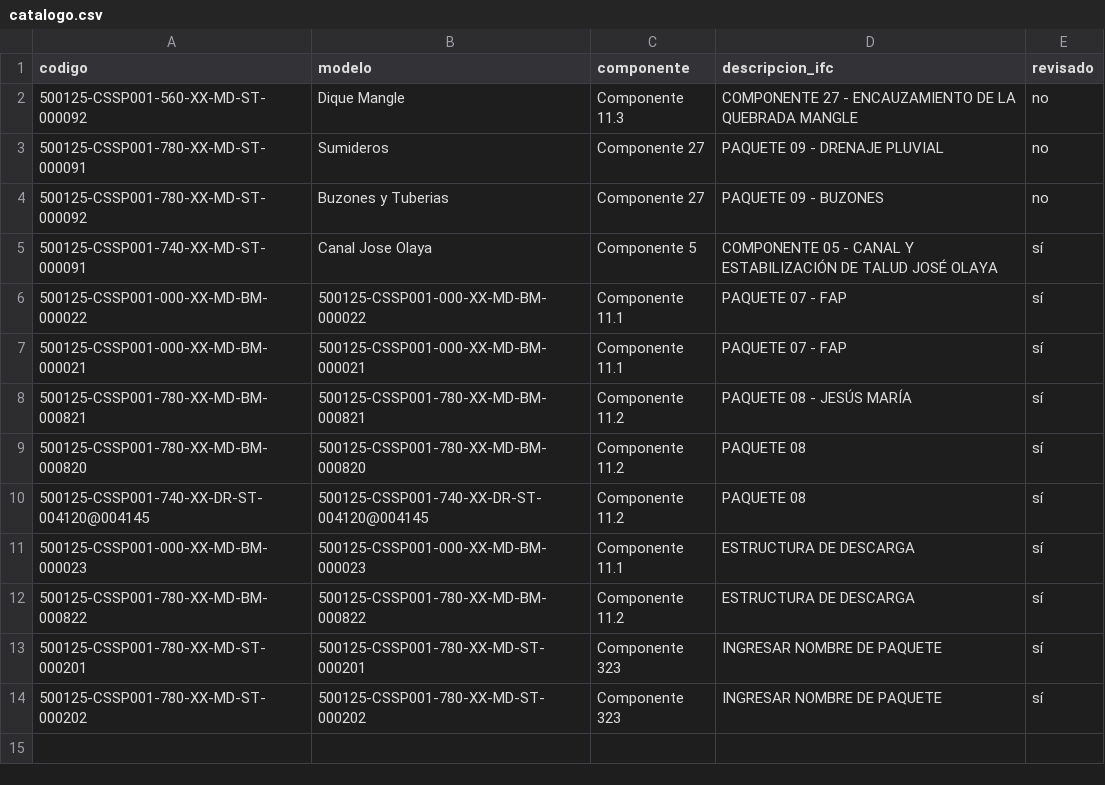
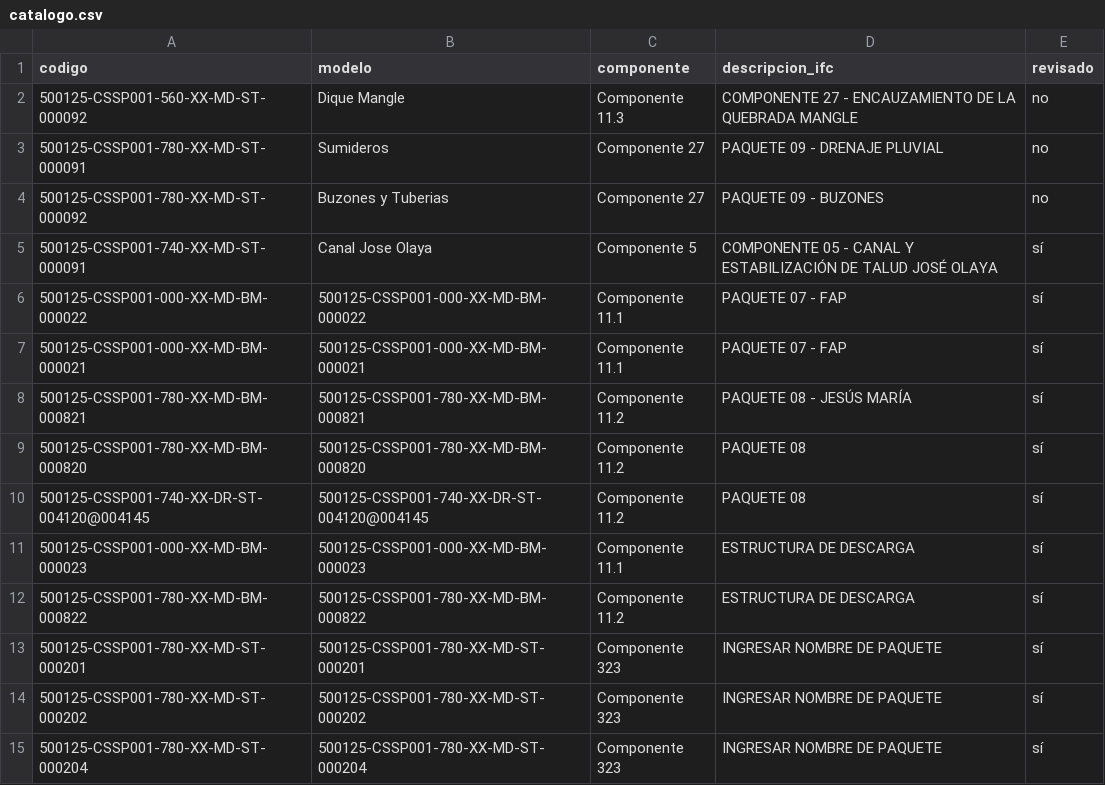
Before and after one commit to jtananta/Visor_BIM-GIS, a CSV file: public/data/catalogo.csv, drawn as a sheet.

Commit message:
Visor: agrega/actualiza 500125-CSSP001-780-XX-MD-ST-000204

```diff
--- a/public/data/catalogo.csv
+++ b/public/data/catalogo.csv
@@ -14 +14,2 @@ codigo,modelo,componente,descripcion_ifc,revisado
 500125-CSSP001-780-XX-MD-ST-000202,500125-CSSP001-780-XX-MD-ST-000202,Componente 323,INGRESAR NOMBRE DE PAQUETE,sí
+500125-CSSP001-780-XX-MD-ST-000204,500125-CSSP001-780-XX-MD-ST-000204,Componente 323,INGRESAR NOMBRE DE PAQUETE,sí
```
Also changed, not shown: 3 other files.
